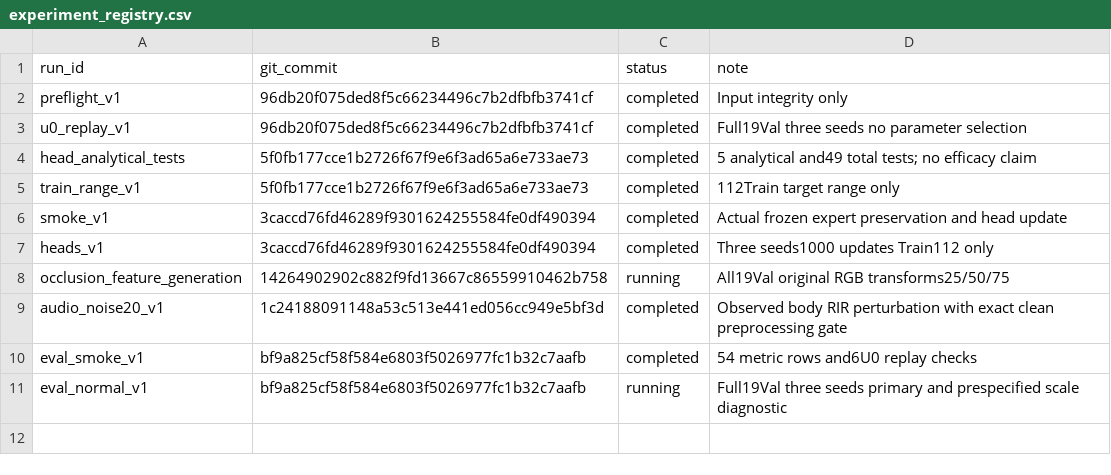
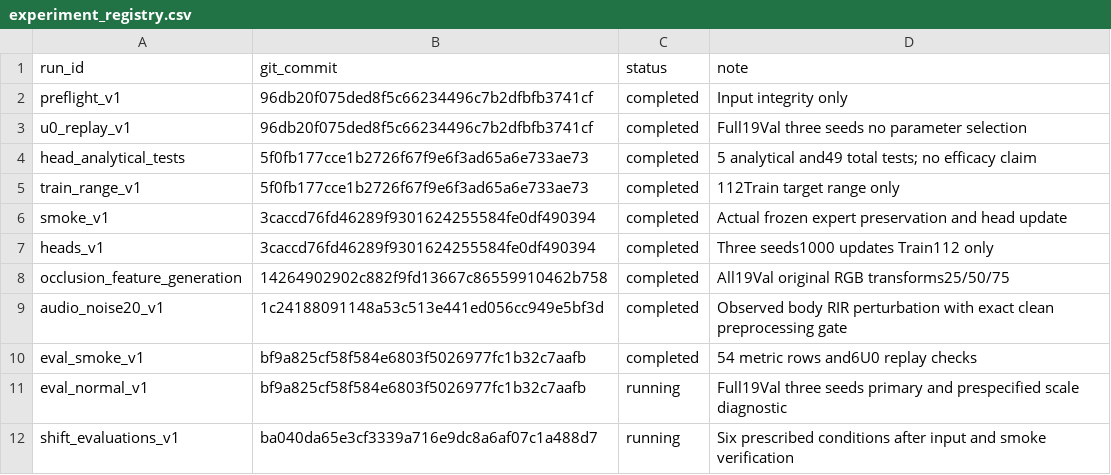
Before and after one commit to LedersonLee/AV-FPLoc, a CSV file: docs/research/track-b/experiments/2026-11-09-ray-uncertainty/experiment_registry.csv, drawn as a sheet.

Commit message:
docs(track-b): verify all shift inputs and launch six fixed-condition evaluations

```diff
--- a/docs/research/track-b/experiments/2026-11-09-ray-uncertainty/experiment_registry.csv
+++ b/docs/research/track-b/experiments/2026-11-09-ray-uncertainty/experiment_registry.csv
@@ -7,3 +7,3 @@ smoke_v1,3caccd76fd46289f9301624255584fe0df490394,completed,Actual frozen expert
 heads_v1,3caccd76fd46289f9301624255584fe0df490394,completed,Three seeds1000 updates Train112 only
-occlusion_feature_generation,14264902902c882f9fd13667c86559910462b758,running,All19Val original RGB transforms25/50/75
+occlusion_feature_generation,14264902902c882f9fd13667c86559910462b758,completed,All19Val original RGB transforms25/50/75
 audio_noise20_v1,1c24188091148a53c513e441ed056cc949e5bf3d,completed,Observed body RIR perturbation with exact clean preprocessing gate
@@ -11 +11,2 @@ eval_smoke_v1,bf9a825cf58f584e6803f5026977fc1b32c7aafb,completed,54 metric rows
 eval_normal_v1,bf9a825cf58f584e6803f5026977fc1b32c7aafb,running,Full19Val three seeds primary and prespecified scale diagnostic
+shift_evaluations_v1,ba040da65e3cf3339a716e9dc8a6af07c1a488d7,running,Six prescribed conditions after input and smoke verification
```
Also changed, not shown: 9 other files.
